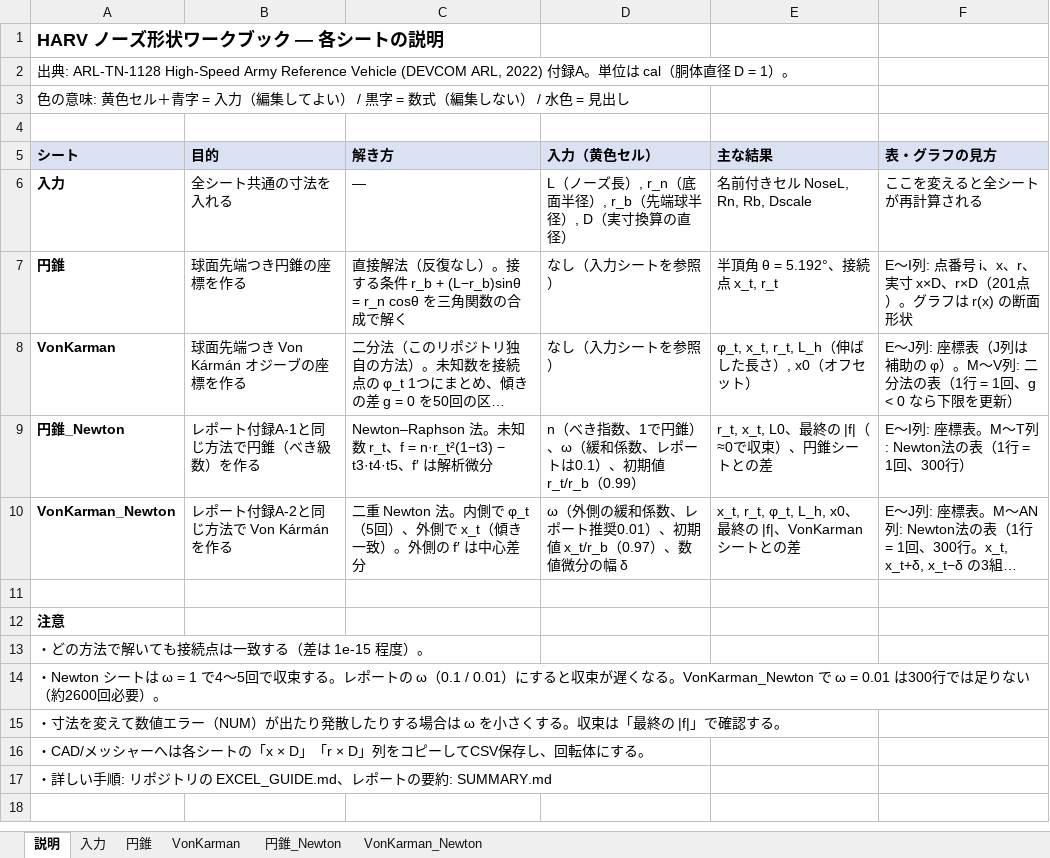
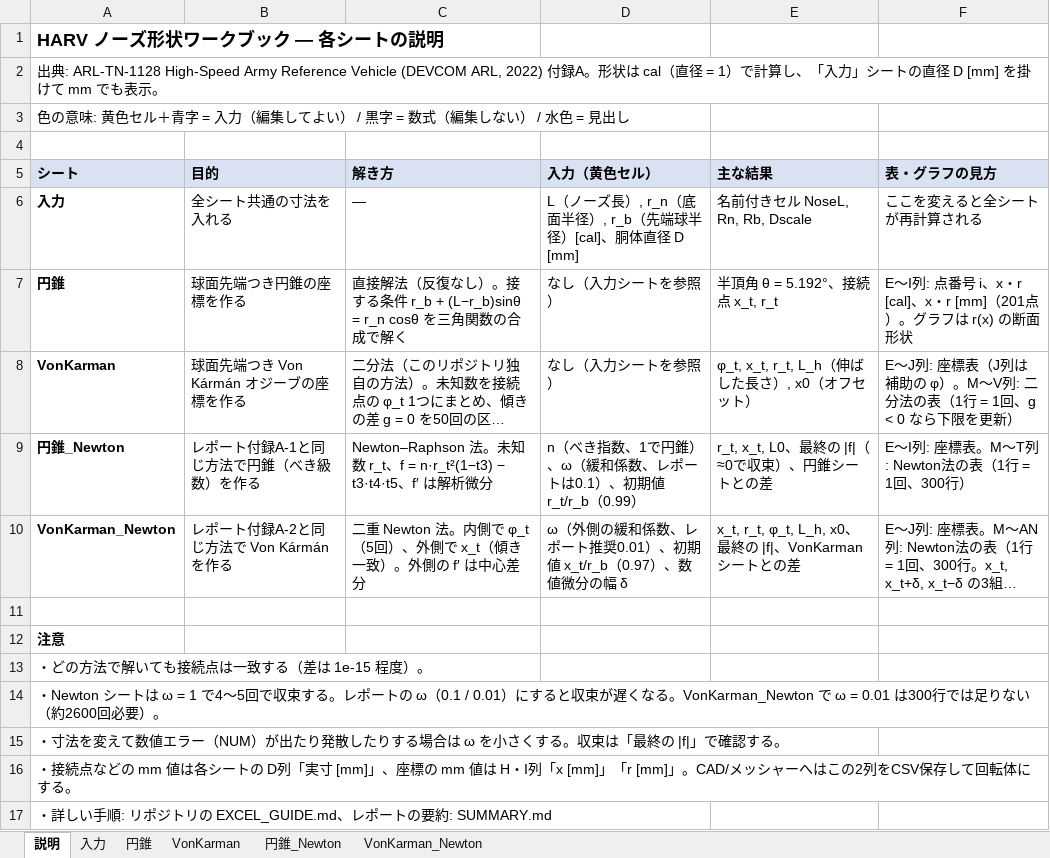
Before and after one commit to Tens0L/harv-geometry, an Excel workbook: harv_nose_excel.xlsx, sheet 説明, drawn as a sheet; long unchanged cells end in …; values as stored, in another font and other column widths than the file's, no borders; the diff names each change by its address in the sheet, - before the commit and + after, or states it on an @@ line.

```diff
--- a/harv_nose_excel.xlsx (sheet 説明)
+++ b/harv_nose_excel.xlsx (sheet 説明)
-A2 (シート): …A。単位は cal（胴体直径 D = 1）。
+A2 (シート): …A。形状は cal（直径 = 1）で計算し、「入力」シートの直径 D [mm] を掛けて mm でも表示。
-D6 (入力（黄色セル）): L（ノーズ長）, r_n（底面半径）, r_b（先端球半径）, D（実寸換算の直径）
+D6 (入力（黄色セル）): L（ノーズ長）, r_n（底面半径）, r_b（先端球半径）[cal]、胴体直径 D [mm]
-F7 (表・グラフの見方): …i、x、r、実寸 x×D、r×D（201点）…
+F7 (表・グラフの見方): …i、x・r [cal]、x・r [mm]（201点）…
-A16 (シート): ・CAD/メッシャーへは各シートの「x × D」「r × D」列をコピーしてCSV保存し、回転体に…
+A16 (シート): ・接続点などの mm 値は各シートの D列「実寸 [mm]」、座標の mm 値は H・I列「x [mm]」「r [mm]」。CAD/メッシャーへはこの2列をCSV保存して回転体に…
```
Also changed, not shown: sheet VonKarman, sheet VonKarman_Newton, sheet 円錐_Newton, sheet 円錐, sheet 入力, charts or pictures, 1 other file.
